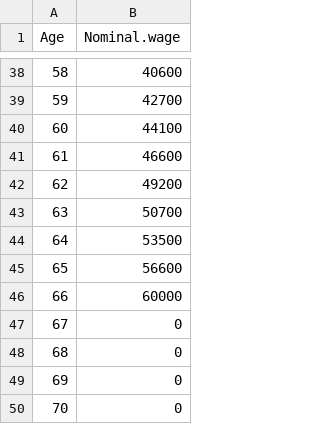
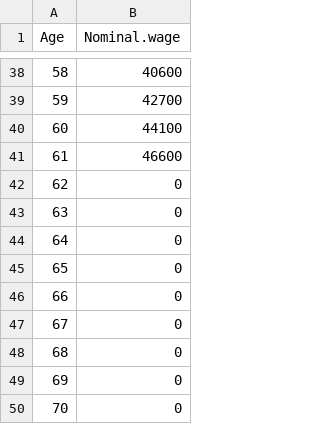
Before and after one commit to joemarlo/Social-Security, a CSV file: Wages.csv, drawn as a sheet; only a part is shown, gaps mark what is left out.

```diff
--- a/Wages.csv
+++ b/Wages.csv
@@ -41,7 +41,7 @@ Age,Nominal.wage
 61,46600
-62,49200
-63,50700
-64,53500
-65,56600
-66,60000
+62,0
+63,0
+64,0
+65,0
+66,0
 67,0
```
Also changed, not shown: 3 other files.
